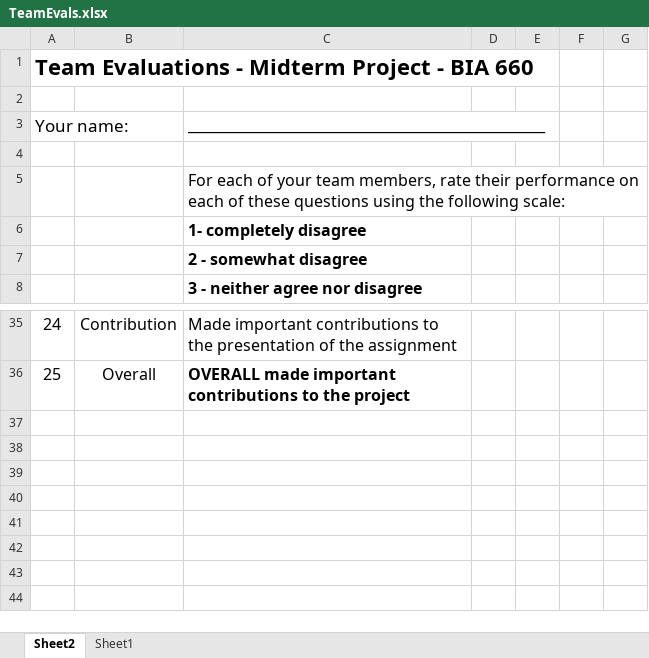
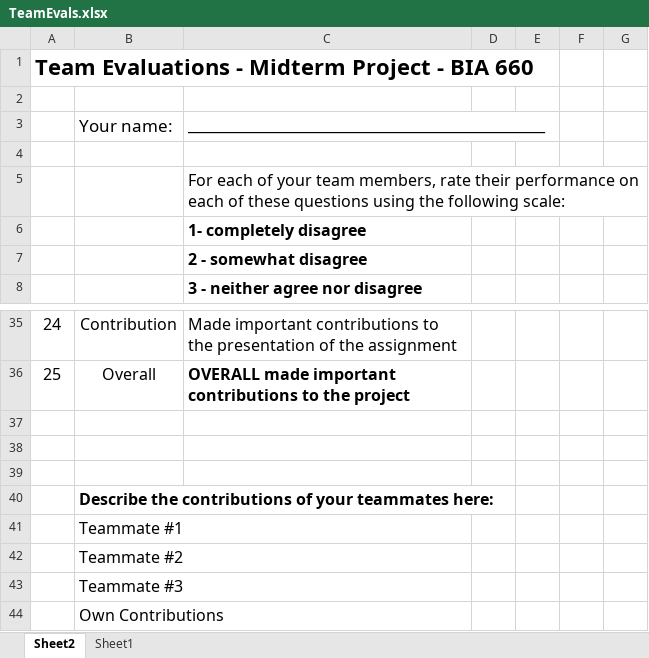
Before and after one commit to winteram/BIA660-2013S, an Excel workbook: assigns/TeamEvals.xlsx, sheet Sheet2, drawn as a sheet; only a part is shown, gaps mark what is left out; values as stored, in another font and other column widths than the file's, no borders; table styles not drawn; the diff names each change by its address in the sheet, - before the commit and + after, or states it on an @@ line.

```diff
--- a/assigns/TeamEvals.xlsx (sheet Sheet2)
+++ b/assigns/TeamEvals.xlsx (sheet Sheet2)
@@ column A renumbered in row 3 @@
-B3: (empty)
+B3: Your name:
+row 37: (empty)
+row 38: (empty)
+row 39: (empty)
+row 40:  | Describe the contributions of your teammates here:
+row 41:  | Teammate #1
+row 42:  | Teammate #2
+row 43:  | Teammate #3
+row 44:  | Own Contributions
```
Also changed, not shown: 1 other file.
